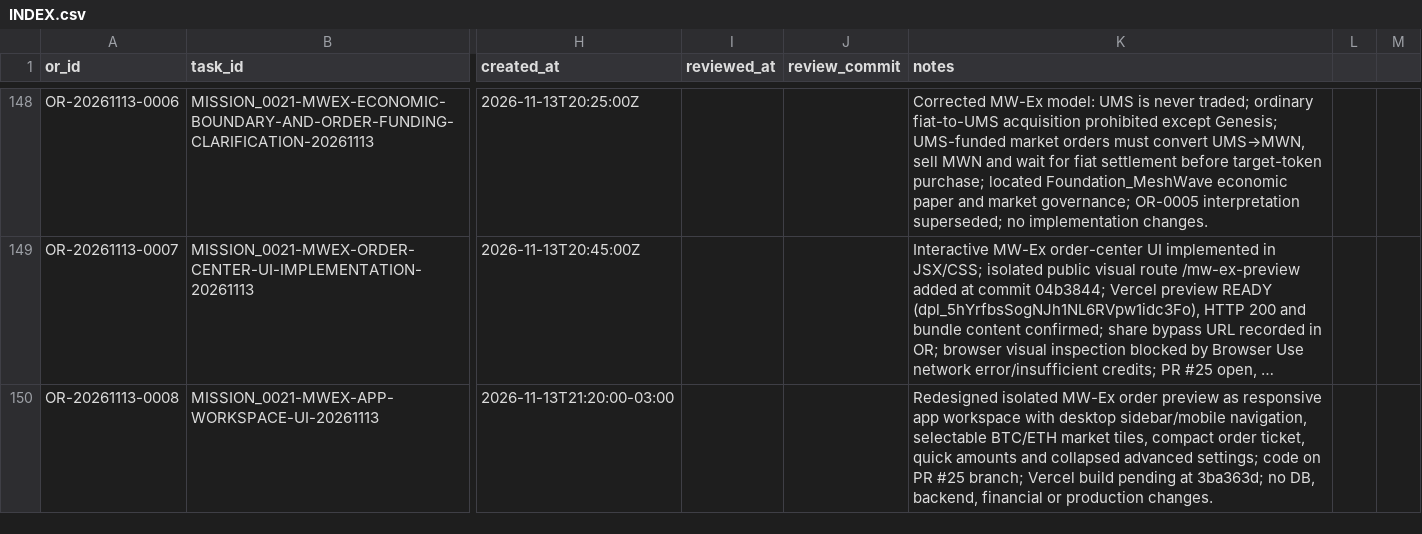
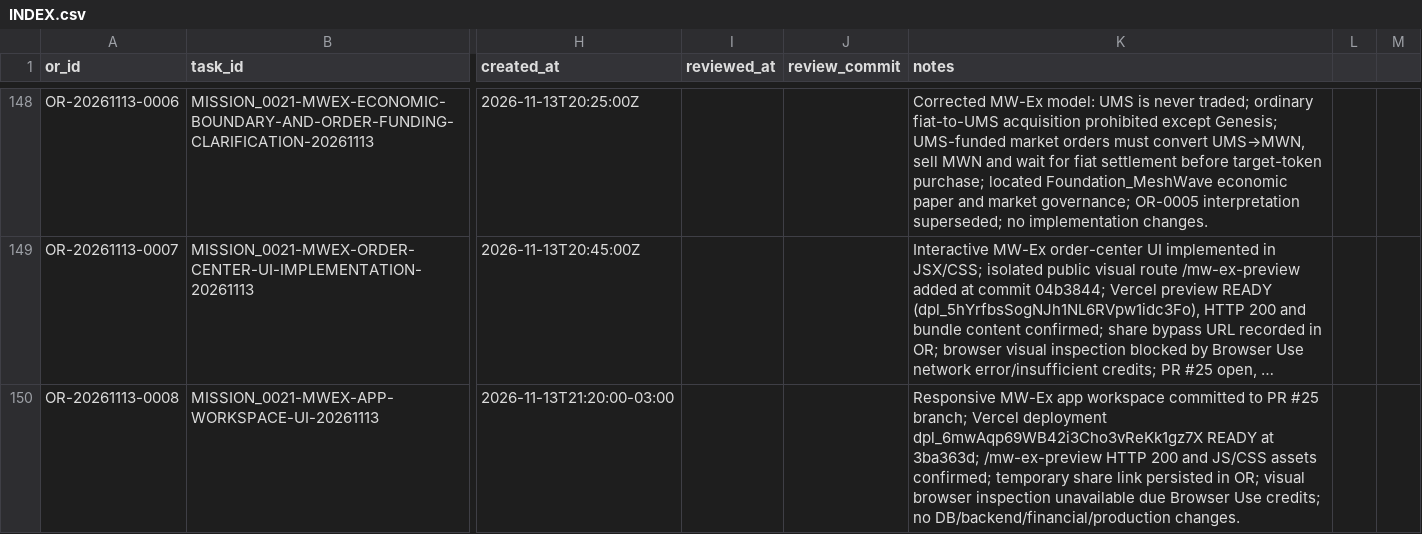
Before and after one commit to meshwave65/SofiaControlPanel, a CSV file: governance/operational_reports/INDEX.csv, drawn as a sheet; only a part is shown, gaps mark what is left out; long unchanged cells end in …; the diff names each change by its address in the sheet, - before the commit and + after, or states it on an @@ line.

Commit message:
docs(OR): update app workspace deployment validation

```diff
--- a/governance/operational_reports/INDEX.csv
+++ b/governance/operational_reports/INDEX.csv
-K150 (notes): Redesigned isolated MW-Ex order preview as responsive app workspace with desktop sidebar/mobile navigation, selectable BTC/ETH market tiles, compact order ticket, quick amounts and collapsed advanced settings; code on PR #25 branch; Vercel build pending at 3ba363d; no DB, backend, financial or production changes.
+K150 (notes): Responsive MW-Ex app workspace committed to PR #25 branch; Vercel deployment dpl_6mwAqp69WB42i3Cho3vReKk1gz7X READY at 3ba363d; /mw-ex-preview HTTP 200 and JS/CSS assets confirmed; temporary share link persisted in OR; visual browser inspection unavailable due Browser Use credits; no DB/backend/financial/production changes.
```
